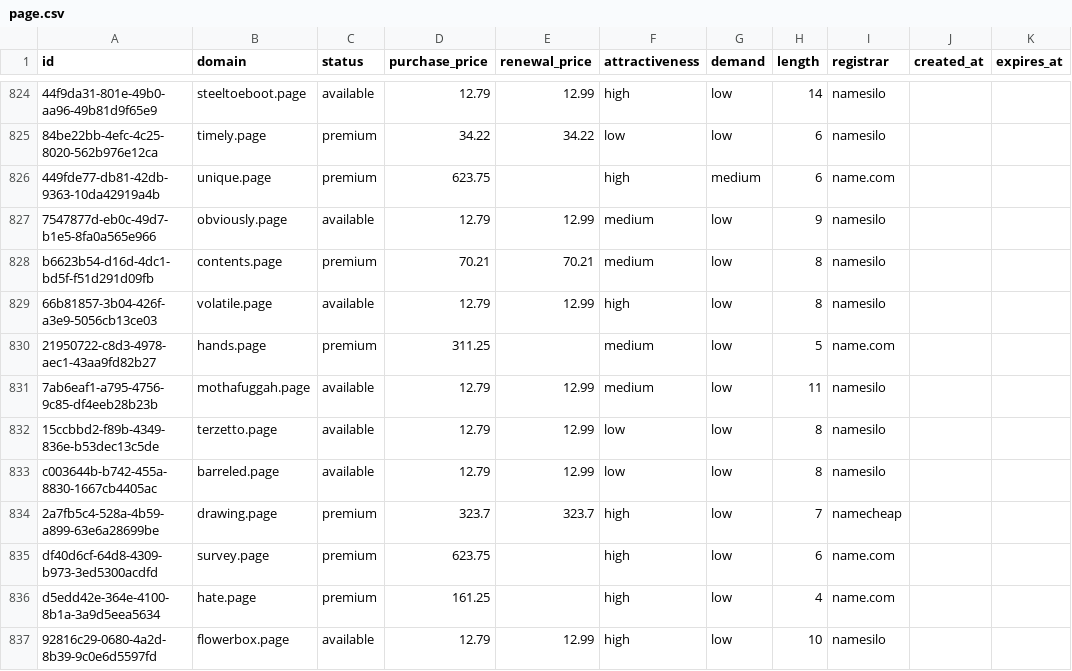
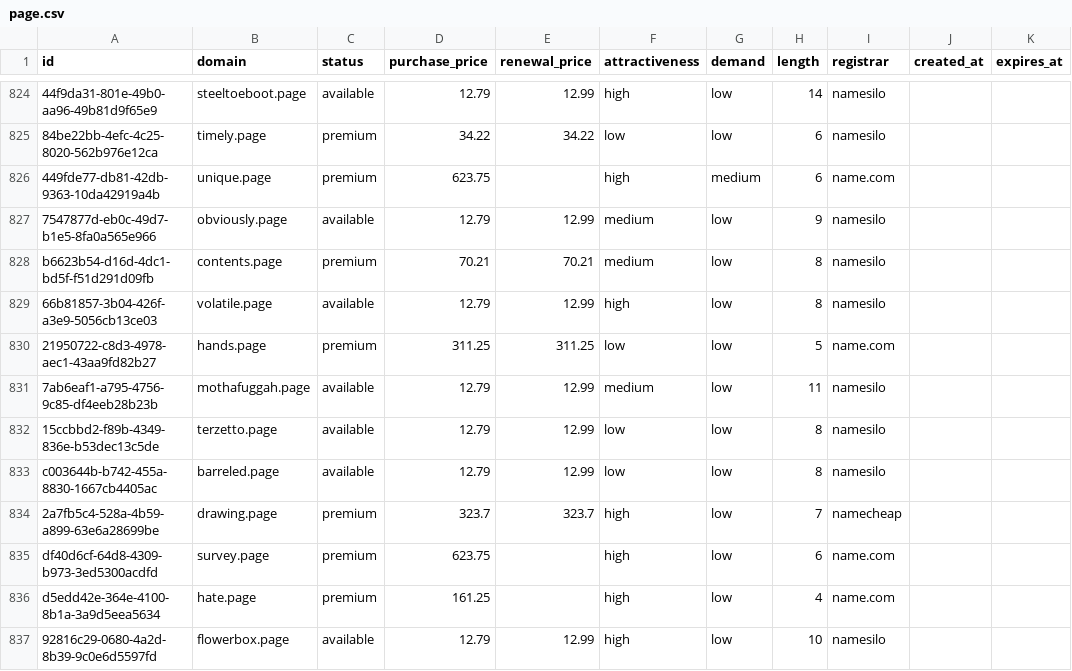
Before and after one commit to UniqueDomains/page-oneword-domains, a CSV file: page.csv, drawn as a sheet; only a part is shown, gaps mark what is left out.

Commit message:
Domains update

```diff
--- a/page.csv
+++ b/page.csv
@@ -829,3 +829,3 @@ b6623b54-d16d-4dc1-bd5f-f51d291d09fb,contents.page,premium,70.21,70.21,medium,lo
 66b81857-3b04-426f-a3e9-5056cb13ce03,volatile.page,available,12.79,12.99,high,low,8,namesilo,,
-21950722-c8d3-4978-aec1-43aa9fd82b27,hands.page,premium,311.25,,medium,low,5,name.com,,
+21950722-c8d3-4978-aec1-43aa9fd82b27,hands.page,premium,311.25,311.25,low,low,5,name.com,,
 7ab6eaf1-a795-4756-9c85-df4eeb28b23b,mothafuggah.page,available,12.79,12.99,medium,low,11,namesilo,,
```
Also changed, not shown: 4 other files.
